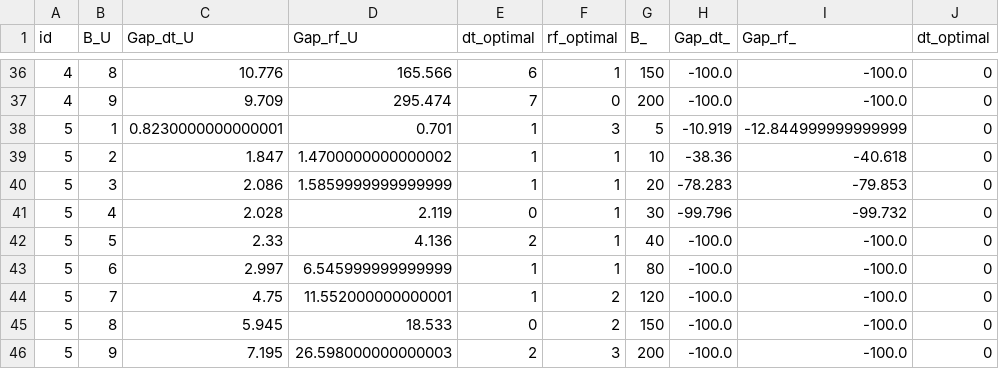
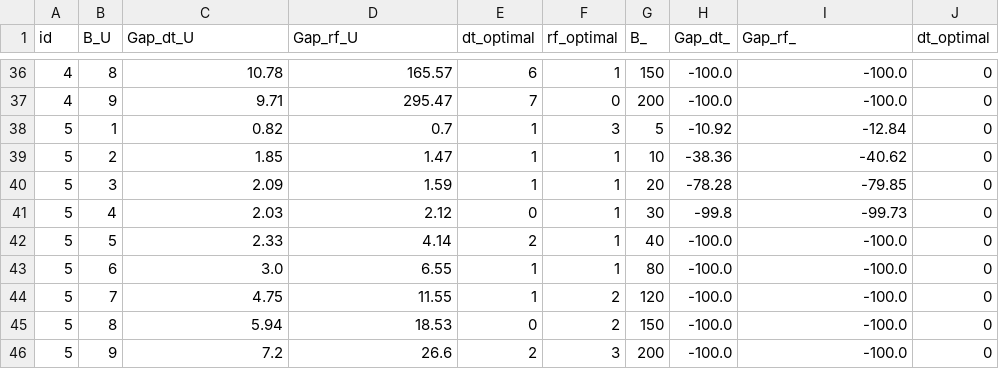
Before and after one commit to mhmoud-ashraf/ML-MFIP, a CSV file: Results/SmallSummary.csv, drawn as a sheet; only a part is shown, gaps mark what is left out; the diff covers the shown part only; the diff names each change by its address in the sheet, - before the commit and + after, or states it on an @@ line.

```diff
--- a/Results/SmallSummary.csv
+++ b/Results/SmallSummary.csv
-C36 (Gap_dt_U): 10.776
+C36 (Gap_dt_U): 10.78
-D36 (Gap_rf_U): 165.566
+D36 (Gap_rf_U): 165.57
-C37 (Gap_dt_U): 9.709
+C37 (Gap_dt_U): 9.71
-D37 (Gap_rf_U): 295.474
+D37 (Gap_rf_U): 295.47
-C38 (Gap_dt_U): 0.8230000000000001
+C38 (Gap_dt_U): 0.82
-D38 (Gap_rf_U): 0.701
+D38 (Gap_rf_U): 0.7
-H38 (Gap_dt_): -10.919
+H38 (Gap_dt_): -10.92
-I38 (Gap_rf_): -12.844999999999999
+I38 (Gap_rf_): -12.84
-C39 (Gap_dt_U): 1.847
+C39 (Gap_dt_U): 1.85
-D39 (Gap_rf_U): 1.4700000000000002
+D39 (Gap_rf_U): 1.47
-I39 (Gap_rf_): -40.618
+I39 (Gap_rf_): -40.62
-C40 (Gap_dt_U): 2.086
+C40 (Gap_dt_U): 2.09
-D40 (Gap_rf_U): 1.5859999999999999
+D40 (Gap_rf_U): 1.59
-H40 (Gap_dt_): -78.283
+H40 (Gap_dt_): -78.28
-I40 (Gap_rf_): -79.853
+I40 (Gap_rf_): -79.85
-C41 (Gap_dt_U): 2.028
+C41 (Gap_dt_U): 2.03
-D41 (Gap_rf_U): 2.119
+D41 (Gap_rf_U): 2.12
-H41 (Gap_dt_): -99.796
+H41 (Gap_dt_): -99.8
-I41 (Gap_rf_): -99.732
+I41 (Gap_rf_): -99.73
-D42 (Gap_rf_U): 4.136
+D42 (Gap_rf_U): 4.14
-C43 (Gap_dt_U): 2.997
+C43 (Gap_dt_U): 3.0
-D43 (Gap_rf_U): 6.545999999999999
+D43 (Gap_rf_U): 6.55
-D44 (Gap_rf_U): 11.552000000000001
+D44 (Gap_rf_U): 11.55
-C45 (Gap_dt_U): 5.945
+C45 (Gap_dt_U): 5.94
-D45 (Gap_rf_U): 18.533
+D45 (Gap_rf_U): 18.53
-C46 (Gap_dt_U): 7.195
+C46 (Gap_dt_U): 7.2
-D46 (Gap_rf_U): 26.598000000000003
+D46 (Gap_rf_U): 26.6
```
Also changed, not shown: 51 edited cells elsewhere in this file, 1 other file.
